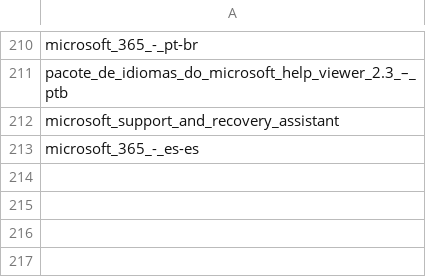
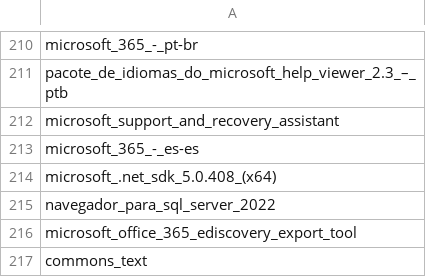
Before and after one commit to Biancarsilva/defender-whitelist, a CSV file: softwares_permitidos.csv, drawn as a sheet; only a part is shown, gaps mark what is left out.

Commit message:
Update softwares_permitidos.csv

```diff
--- a/softwares_permitidos.csv
+++ b/softwares_permitidos.csv
@@ -213 +213,5 @@ microsoft_support_and_recovery_assistant
 microsoft_365_-_es-es
+microsoft_.net_sdk_5.0.408_(x64)
+navegador_para_sql_server_2022
+microsoft_office_365_ediscovery_export_tool
+commons_text
```
